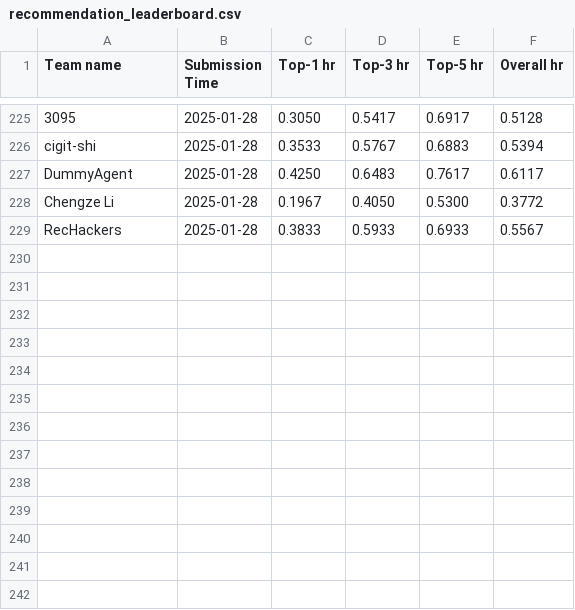
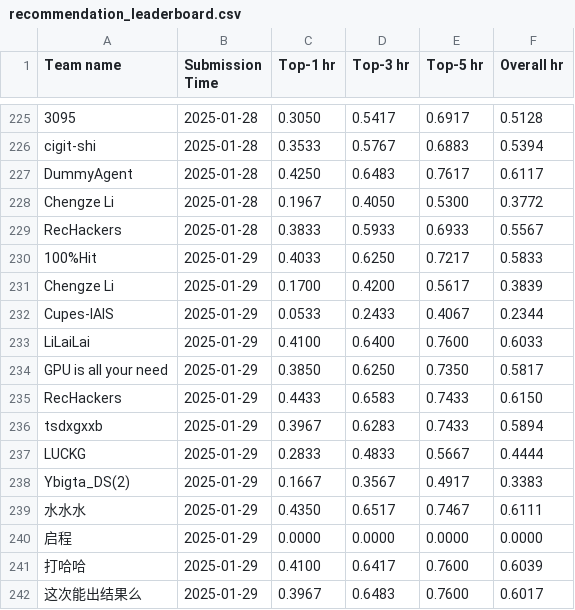
Before and after one commit to tsinghua-fib-lab/AgentSocietyChallenge, a CSV file: docs/assets/data/recommendation_leaderboard.csv, drawn as a sheet; only a part is shown, gaps mark what is left out; the diff names each change by its address in the sheet, - before the commit and + after, or states it on an @@ line.

Commit message:
update leaderboard

```diff
--- a/docs/assets/data/recommendation_leaderboard.csv
+++ b/docs/assets/data/recommendation_leaderboard.csv
+row 230: 100%Hit | 2025-01-29 | 0.4033 | 0.6250 | 0.7217 | 0.5833
+row 231: Chengze Li | 2025-01-29 | 0.1700 | 0.4200 | 0.5617 | 0.3839
+row 232: Cupes-IAIS | 2025-01-29 | 0.0533 | 0.2433 | 0.4067 | 0.2344
+row 233: LiLaiLai | 2025-01-29 | 0.4100 | 0.6400 | 0.7600 | 0.6033
+row 234: GPU is all your need | 2025-01-29 | 0.3850 | 0.6250 | 0.7350 | 0.5817
+row 235: RecHackers | 2025-01-29 | 0.4433 | 0.6583 | 0.7433 | 0.6150
+row 236: tsdxgxxb | 2025-01-29 | 0.3967 | 0.6283 | 0.7433 | 0.5894
+row 237: LUCKG | 2025-01-29 | 0.2833 | 0.4833 | 0.5667 | 0.4444
+row 238: Ybigta_DS(2) | 2025-01-29 | 0.1667 | 0.3567 | 0.4917 | 0.3383
+row 239: 水水水 | 2025-01-29 | 0.4350 | 0.6517 | 0.7467 | 0.6111
+row 240: 启程 | 2025-01-29 | 0.0000 | 0.0000 | 0.0000 | 0.0000
+row 241: 打哈哈 | 2025-01-29 | 0.4100 | 0.6417 | 0.7600 | 0.6039
+row 242: 这次能出结果么 | 2025-01-29 | 0.3967 | 0.6483 | 0.7600 | 0.6017
```
Also changed, not shown: docs/assets/data/behavior_leaderboard.csv.
